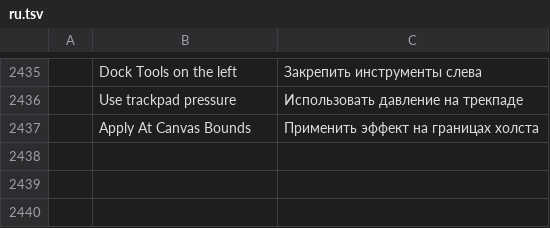
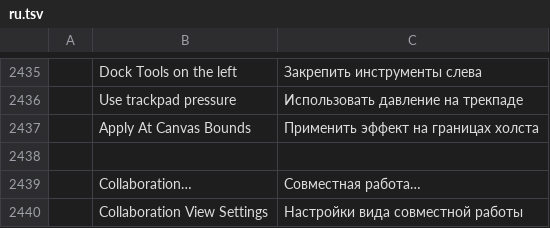
Before and after one commit to TheSeanLavery/photocraft, a TSV file: crates/ui-egui/src/i18n/ru.tsv, drawn as a sheet; only a part is shown, gaps mark what is left out; the diff names each change by its address in the sheet, - before the commit and + after, or states it on an @@ line.

Commit message:
Add host-authoritative native WebRTC collaboration across document commands

```diff
--- a/crates/ui-egui/src/i18n/ru.tsv
+++ b/crates/ui-egui/src/i18n/ru.tsv
+row 2438: (empty)
+row 2439:  | Collaboration… | Совместная работа…
+row 2440:  | Collaboration View Settings | Настройки вида совместной работы
```
Also changed, not shown: crates/ui-egui/src/i18n/cs.tsv, crates/ui-egui/src/i18n/es.tsv, 50 other files.
